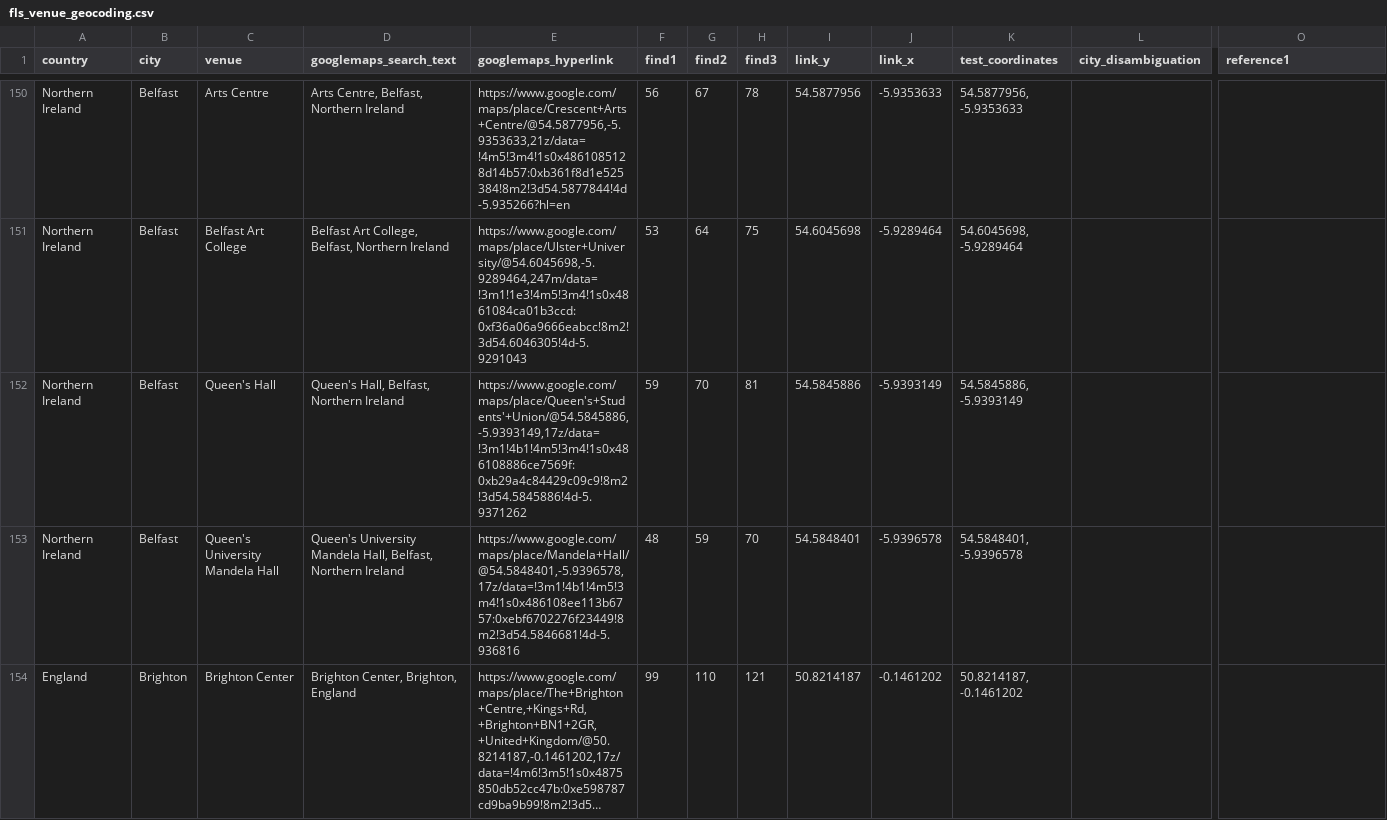
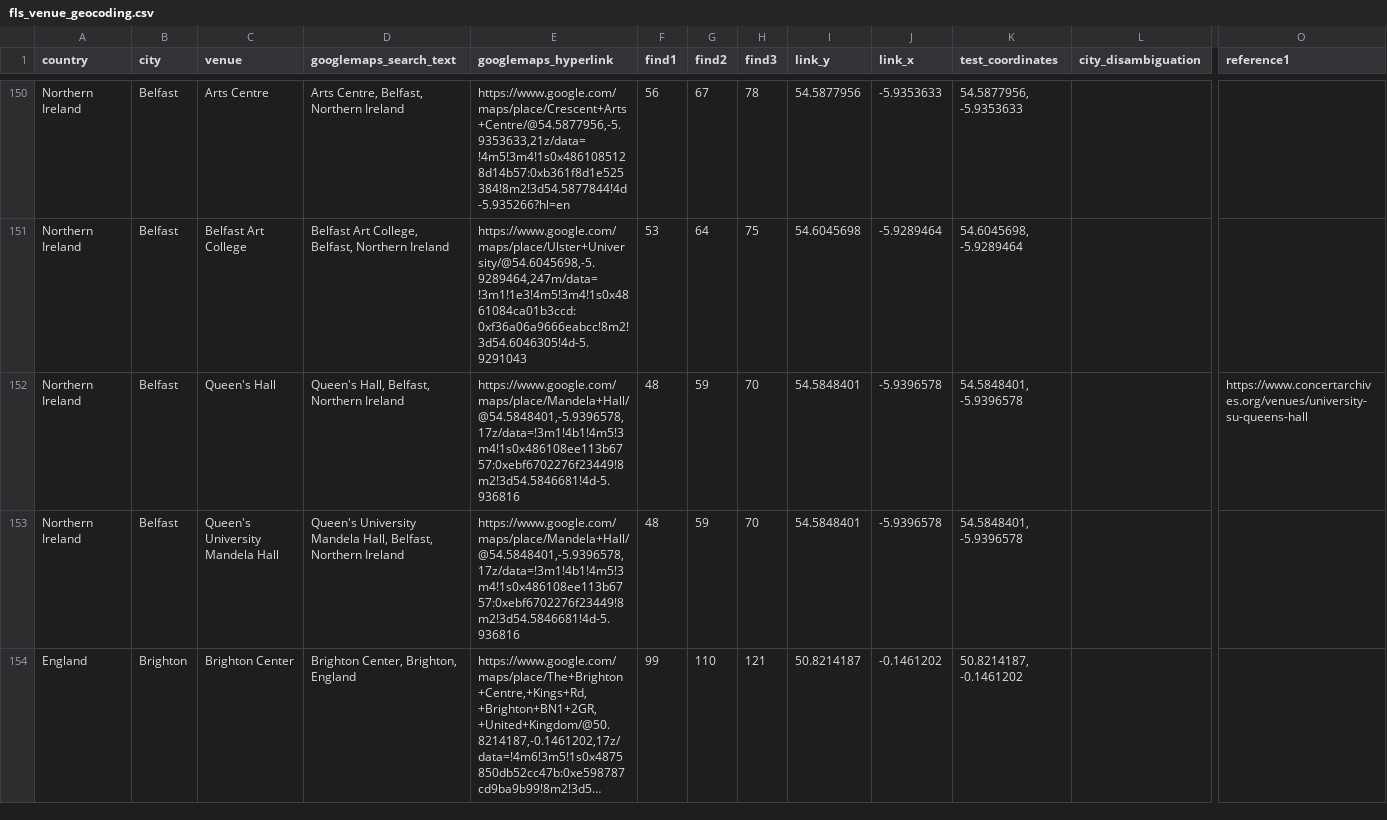
Before and after one commit to alexmitrani/Repeatr, a CSV file: inst/extdata/fls_venue_geocoding.csv, drawn as a sheet; only a part is shown, gaps mark what is left out; long unchanged cells end in …; the diff names each change by its address in the sheet, - before the commit and + after, or states it on an @@ line.

```diff
--- a/inst/extdata/fls_venue_geocoding.csv
+++ b/inst/extdata/fls_venue_geocoding.csv
-E152 (googlemaps_hyperlink): https://www.google.com/maps/place/Queen's+Students'+Union/@54.5845886,-5.9393149,17z/data=!3m1!4b1!4m5!3m4!1s0x486108886ce7569f:0xb29a4c84429c09c9!8m2!3d54.5845886!4d-5.9371262
+E152 (googlemaps_hyperlink): https://www.google.com/maps/place/Mandela+Hall/@54.5848401,-5.9396578,17z/data=!3m1!4b1!4m5!3m4!1s0x486108ee113b6757:0xebf6702276f23449!8m2!3d54.5846681!4d-5.936816
-F152 (find1): 59
+F152 (find1): 48
-G152 (find2): 70
+G152 (find2): 59
-H152 (find3): 81
+H152 (find3): 70
-I152 (link_y): 54.5845886
+I152 (link_y): 54.5848401
-J152 (link_x): -5.9393149
+J152 (link_x): -5.9396578
-K152 (test_coordinates): 54.5845886, -5.9393149
+K152 (test_coordinates): 54.5848401, -5.9396578
-O152 (reference1): (empty)
+O152 (reference1): https://www.concertarchives.org/venues/university-su-queens-hall
```
Also changed, not shown: 3 other files.
